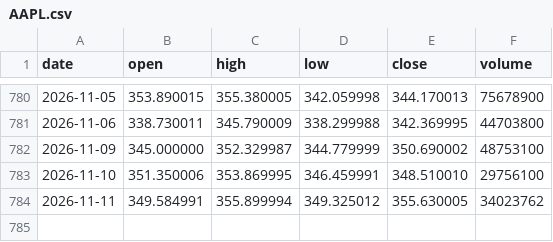
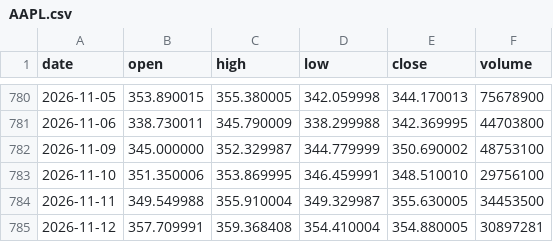
Before and after one commit to lenaxia/ai-trading, a CSV file: forward/data/AAPL.csv, drawn as a sheet; only a part is shown, gaps mark what is left out.

```diff
--- a/forward/data/AAPL.csv
+++ b/forward/data/AAPL.csv
@@ -783,2 +783,3 @@ date,open,high,low,close,volume
 2026-11-10,351.350006,353.869995,346.459991,348.510010,29756100
-2026-11-11,349.584991,355.899994,349.325012,355.630005,34023762
+2026-11-11,349.549988,355.910004,349.329987,355.630005,34453500
+2026-11-12,357.709991,359.368408,354.410004,354.880005,30897281
```
Also changed, not shown: forward/data/AMD.csv, forward/data/AMZN.csv, 16 other files.
